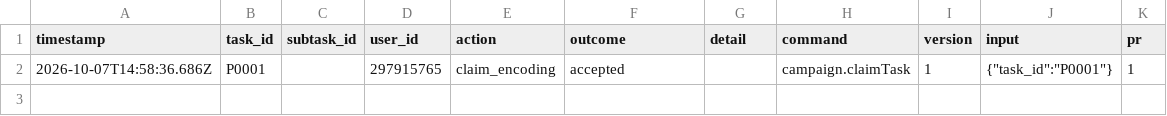
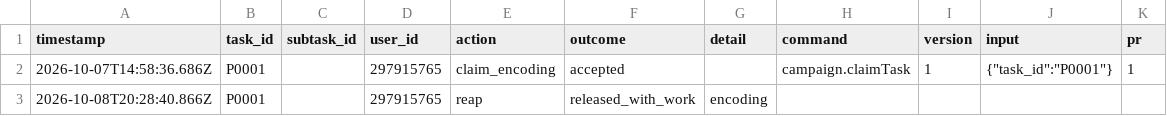
Before and after one commit to ohwjdev/test-20261007-test, a CSV file: tracking/history.csv, drawn as a sheet; the diff names each change by its address in the sheet, - before the commit and + after, or states it on an @@ line.

```diff
--- a/tracking/history.csv
+++ b/tracking/history.csv
+row 3: 2026-10-08T20:28:40.866Z | P0001 |  | 297915765 | reap | released_with_work | encoding
```
Also changed, not shown: 1 other file.
